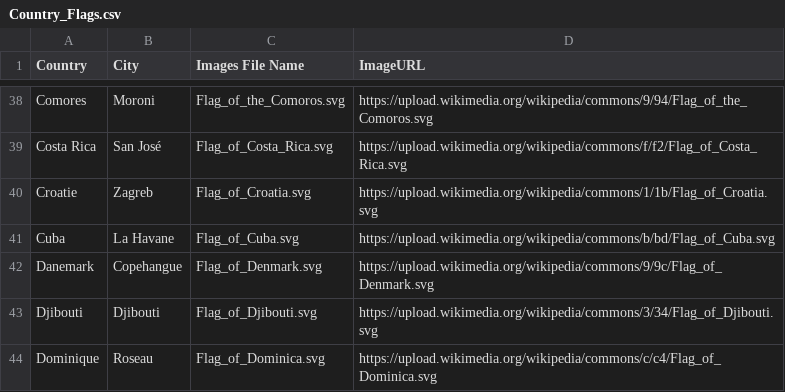
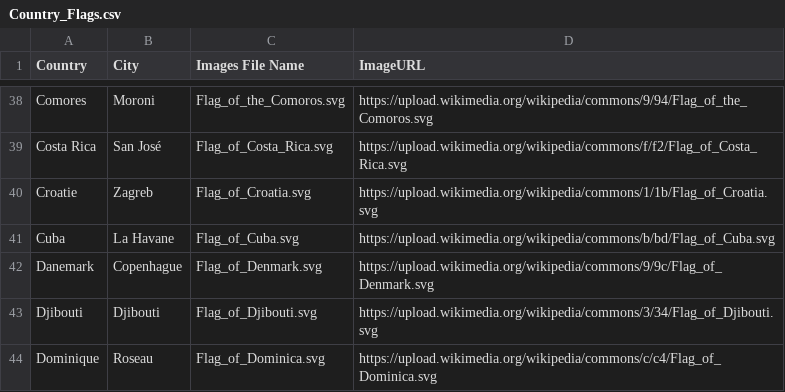
Before and after one commit to morganekoval/www-training, a CSV file: resources/Country_Flags.csv, drawn as a sheet; only a part is shown, gaps mark what is left out.

Commit message:
copenhague

```diff
--- a/resources/Country_Flags.csv
+++ b/resources/Country_Flags.csv
@@ -41,3 +41,3 @@ Croatie,Zagreb,Flag_of_Croatia.svg,https://upload.wikimedia.org/wikipedia/common
 Cuba,La Havane,Flag_of_Cuba.svg,https://upload.wikimedia.org/wikipedia/commons/b/bd/Flag_of_Cuba.svg
-Danemark,Copehangue,Flag_of_Denmark.svg,https://upload.wikimedia.org/wikipedia/commons/9/9c/Flag_of_Denmark.svg
+Danemark,Copenhague,Flag_of_Denmark.svg,https://upload.wikimedia.org/wikipedia/commons/9/9c/Flag_of_Denmark.svg
 Djibouti,Djibouti,Flag_of_Djibouti.svg,https://upload.wikimedia.org/wikipedia/commons/3/34/Flag_of_Djibouti.svg
```
Also changed, not shown: 1 other file.
